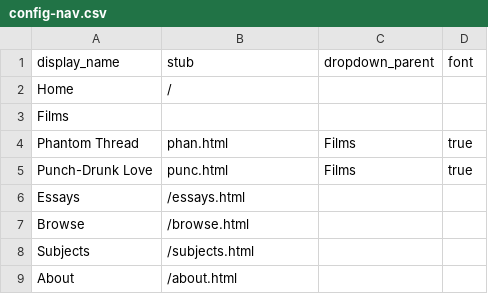
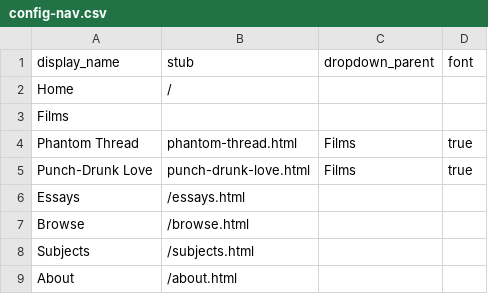
Before and after one commit to digbmc/pt-annotated, a CSV file: _data/config-nav.csv, drawn as a sheet.

Commit message:
add film tiles on homepage and change film page urls to full names

```diff
--- a/_data/config-nav.csv
+++ b/_data/config-nav.csv
@@ -3,4 +3,4 @@ Home,/,,
 Films,,,
-Phantom Thread,phan.html,Films,true
-Punch-Drunk Love,punc.html,Films,true
+Phantom Thread,phantom-thread.html,Films,true
+Punch-Drunk Love,punch-drunk-love.html,Films,true
 Essays,/essays.html,,
```
Also changed, not shown: 8 other files.
